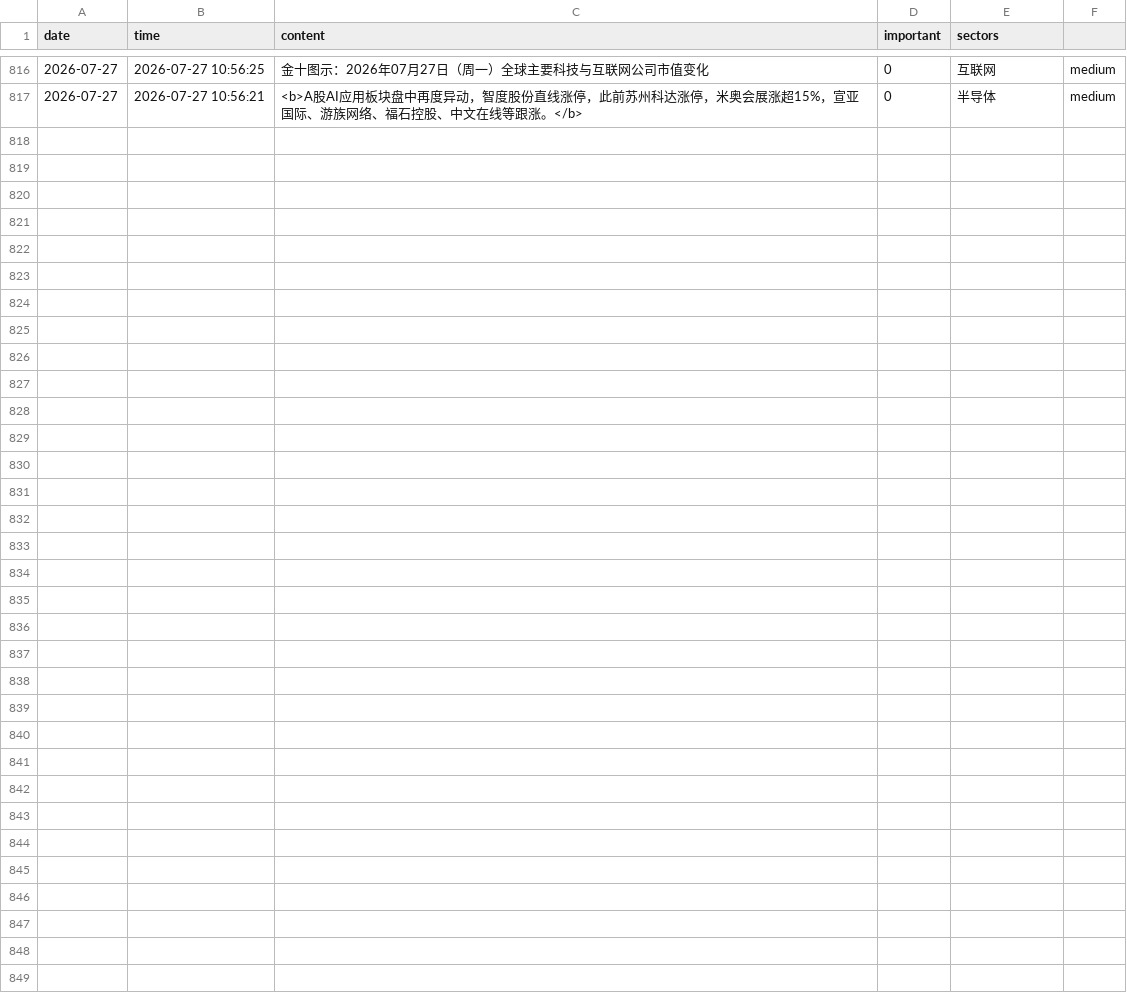
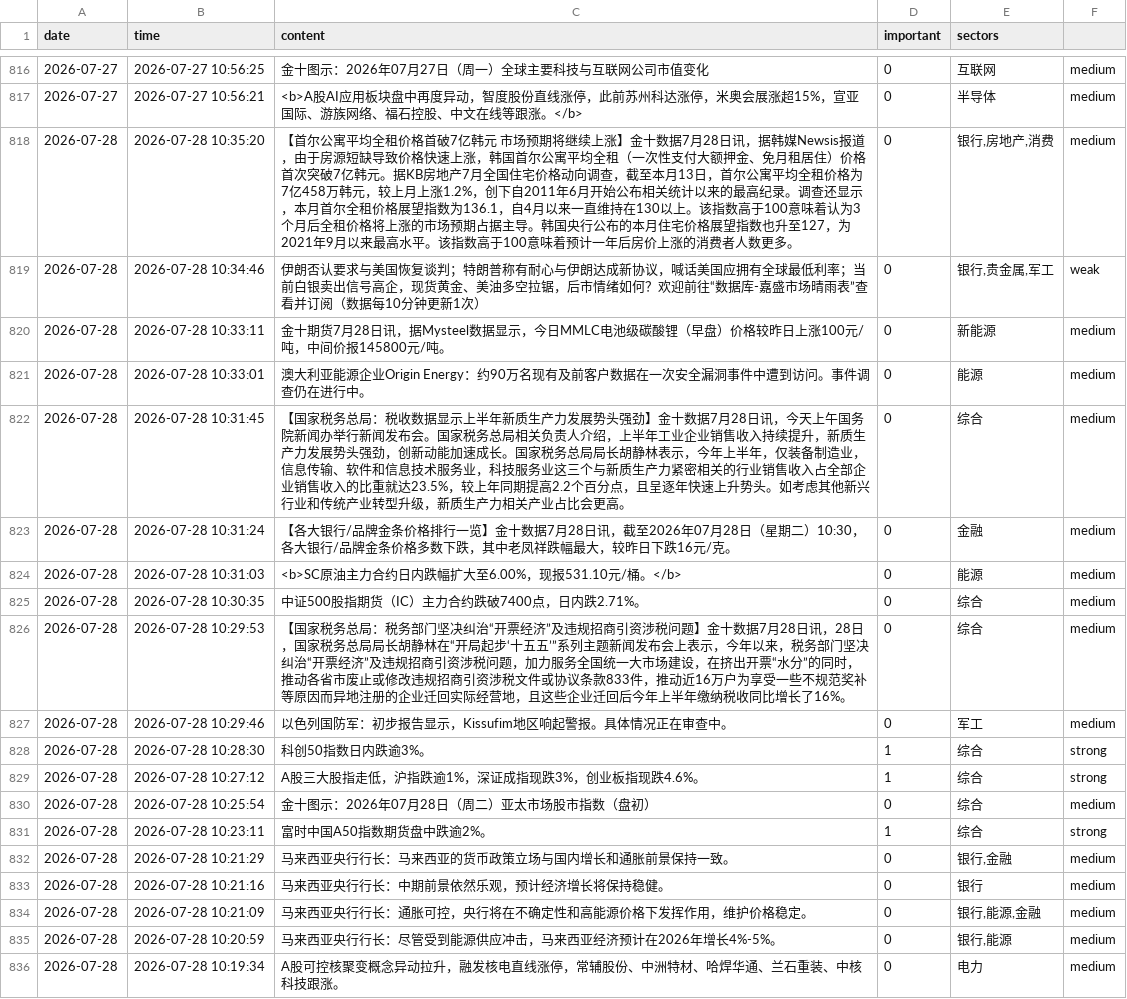
Before and after one commit to LIUruchuan/jin10-daily-market, a CSV file: data/history/events_history.csv, drawn as a sheet; only a part is shown, gaps mark what is left out.

```diff
--- a/data/history/events_history.csv
+++ b/data/history/events_history.csv
@@ -817 +817,20 @@ date,time,content,important,sectors
 2026-07-27,2026-07-27 10:56:21,<b>A股AI应用板块盘中再度异动，智度股份直线涨停，此前苏州科达涨停，米奥会展涨超15%，宣亚国际、游族网络、福石控股、中文在线等跟涨。</b>,0,半导体,medium
+2026-07-28,2026-07-28 10:35:20,【首尔公寓平均全租价格首破7亿韩元 市场预期将继续上涨】金十数据7月28日讯，据韩媒Newsis报道，由于房源短缺导致价格快速上涨，韩国首尔公寓平均全租（一次性支付大额押金、免月租居住）价格首次突破7亿韩元。据KB房地产7月全国住宅价格动向调查，截至本月13日，首尔公寓平均全租价格为7亿458万韩元，较上月上涨1.2%，创下自2011年6月开始公布相关统计以来的最高纪录。调查还显示，本月首尔全租价格展望指数为136.1，自4月以来一直维持在130以上。该指数高于100意味着认为3个月后全租价格将上涨的市场预期占据主导。韩国央行公布的本月住宅价格展望指数也升至127，为2021年9月以来最高水平。该指数高于100意味着预计一年后房价上涨的消费者人数更多。,0,"银行,房地产,消费",medium
+2026-07-28,2026-07-28 10:34:46,伊朗否认要求与美国恢复谈判；特朗普称有耐心与伊朗达成新协议，喊话美国应拥有全球最低利率；当前白银卖出信号高企，现货黄金、美油多空拉锯，后市情绪如何？欢迎前往“数据库-嘉盛市场晴雨表”查看并订阅（数据每10分钟更新1次）,0,"银行,贵金属,军工",weak
+2026-07-28,2026-07-28 10:33:11,金十期货7月28日讯，据Mysteel数据显示，今日MMLC电池级碳酸锂（早盘）价格较昨日上涨100元/吨，中间价报145800元/吨。,0,新能源,medium
+2026-07-28,2026-07-28 10:33:01,澳大利亚能源企业Origin Energy：约90万名现有及前客户数据在一次安全漏洞事件中遭到访问。事件调查仍在进行中。,0,能源,medium
+2026-07-28,2026-07-28 10:31:45,【国家税务总局：税收数据显示上半年新质生产力发展势头强劲】金十数据7月28日讯，今天上午国务院新闻办举行新闻发布会。国家税务总局相关负责人介绍，上半年工业企业销售收入持续提升，新质生产力发展势头强劲，创新动能加速成长。国家税务总局局长胡静林表示，今年上半年，仅装备制造业，信息传输、软件和信息技术服务业，科技服务业这三个与新质生产力紧密相关的行业销售收入占全部企业销售收入的比重就达23.5%，较上年同期提高2.2个百分点，且呈逐年快速上升势头。如考虑其他新兴行业和传统产业转型升级，新质生产力相关产业占比会更高。,0,综合,medium
+2026-07-28,2026-07-28 10:31:24,【各大银行/品牌金条价格排行一览】金十数据7月28日讯，截至2026年07月28日（星期二）10:30，各大银行/品牌金条价格多数下跌，其中老凤祥跌幅最大，较昨日下跌16元/克。,0,金融,medium
+2026-07-28,2026-07-28 10:31:03,<b>SC原油主力合约日内跌幅扩大至6.00%，现报531.10元/桶。</b>,0,能源,medium
+2026-07-28,2026-07-28 10:30:35,中证500股指期货（IC）主力合约跌破7400点，日内跌2.71%。,0,综合,medium
+2026-07-28,2026-07-28 10:29:53,【国家税务总局：税务部门坚决纠治“开票经济”及违规招商引资涉税问题】金十数据7月28日讯，28日，国家税务总局局长胡静林在“开局起步‘十五五’”系列主题新闻发布会上表示，今年以来，税务部门坚决纠治“开票经济”及违规招商引资涉税问题，加力服务全国统一大市场建设，在挤出开票“水分”的同时，推动各省市废止或修改违规招商引资涉税文件或协议条款833件，推动近16万户为享受一些不规范奖补等原因而异地注册的企业迁回实际经营地，且这些企业迁回后今年上半年缴纳税收同比增长了16%。,0,综合,medium
+2026-07-28,2026-07-28 10:29:46,以色列国防军：初步报告显示，Kissufim地区响起警报。具体情况正在审查中。,0,军工,medium
+2026-07-28,2026-07-28 10:28:30,科创50指数日内跌逾3%。,1,综合,strong
+2026-07-28,2026-07-28 10:27:12,A股三大股指走低，沪指跌逾1%，深证成指现跌3%，创业板指现跌4.6%。,1,综合,strong
+2026-07-28,2026-07-28 10:25:54,金十图示：2026年07月28日（周二）亚太市场股市指数（盘初）,0,综合,medium
+2026-07-28,2026-07-28 10:23:11,富时中国A50指数期货盘中跌逾2%。,1,综合,strong
+2026-07-28,2026-07-28 10:21:29,马来西亚央行行长：马来西亚的货币政策立场与国内增长和通胀前景保持一致。,0,"银行,金融",medium
+2026-07-28,2026-07-28 10:21:16,马来西亚央行行长：中期前景依然乐观，预计经济增长将保持稳健。,0,银行,medium
+2026-07-28,2026-07-28 10:21:09,马来西亚央行行长：通胀可控，央行将在不确定性和高能源价格下发挥作用，维护价格稳定。,0,"银行,能源,金融",medium
+2026-07-28,2026-07-28 10:20:59,马来西亚央行行长：尽管受到能源供应冲击，马来西亚经济预计在2026年增长4%-5%。,0,"银行,能源",medium
+2026-07-28,2026-07-28 10:19:34,A股可控核聚变概念异动拉升，融发核电直线涨停，常辅股份、中洲特材、哈焊华通、兰石重装、中核科技跟涨。,0,电力,medium
```
Also changed, not shown: data/history/market_history.csv, 5 other files.
